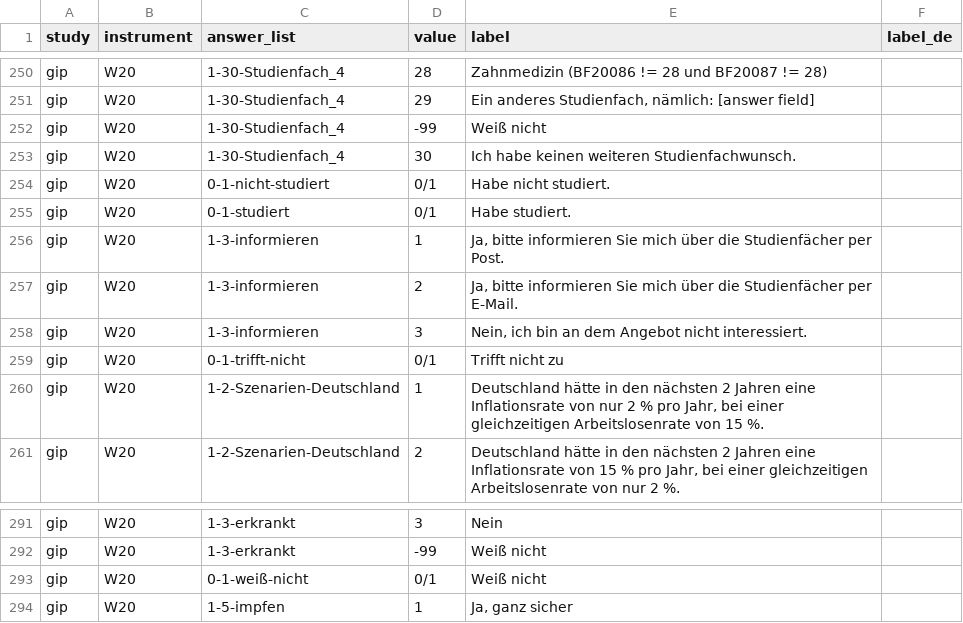
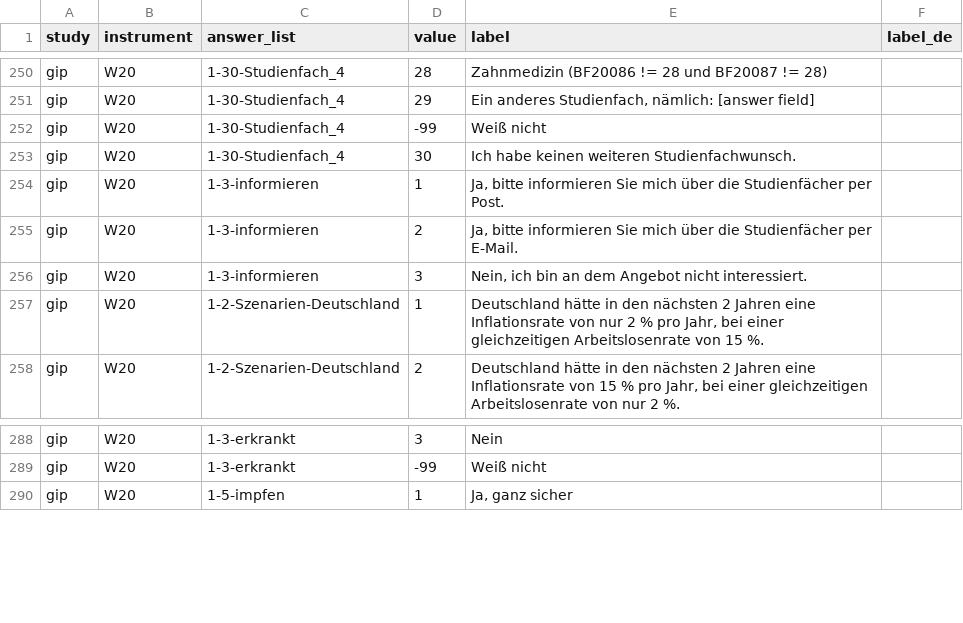
Before and after one commit to paneldata/gip, a CSV file: metadata/answers.csv, drawn as a sheet; only a part is shown, gaps mark what is left out.

```diff
--- a/metadata/answers.csv
+++ b/metadata/answers.csv
@@ -255,4 +255,2 @@ gip,W20,1-30-Studienfach_4,-99,Weiß nicht,
 gip,W20,1-30-Studienfach_4,30,Ich habe keinen weiteren Studienfachwunsch.,
-gip,W20,0-1-nicht-studiert,0/1,Habe nicht studiert.,
-gip,W20,0-1-studiert,0/1,Habe studiert.,
 gip,W20,1-3-informieren,1,"Ja, bitte informieren Sie mich über die Studienfächer per Post.",
@@ -260,3 +258,2 @@ gip,W20,1-3-informieren,2,"Ja, bitte informieren Sie mich über die Studienfäch
 gip,W20,1-3-informieren,3,"Nein, ich bin an dem Angebot nicht interessiert.",
-gip,W20,0-1-trifft-nicht,0/1,Trifft nicht zu,
 gip,W20,1-2-Szenarien-Deutschland,1,"Deutschland hätte in den nächsten 2 Jahren eine Inflationsrate von nur 2 % pro Jahr, bei einer gleichzeitigen Arbeitslosenrate von 15 %.",
@@ -294,3 +291,2 @@ gip,W20,1-3-erkrankt,3,Nein,
 gip,W20,1-3-erkrankt,-99,Weiß nicht,
-gip,W20,0-1-weiß-nicht,0/1,Weiß nicht,
 gip,W20,1-5-impfen,1,"Ja, ganz sicher ",
```
Also changed, not shown: metadata/instruments.csv, metadata/questions.csv, 2 other files.
